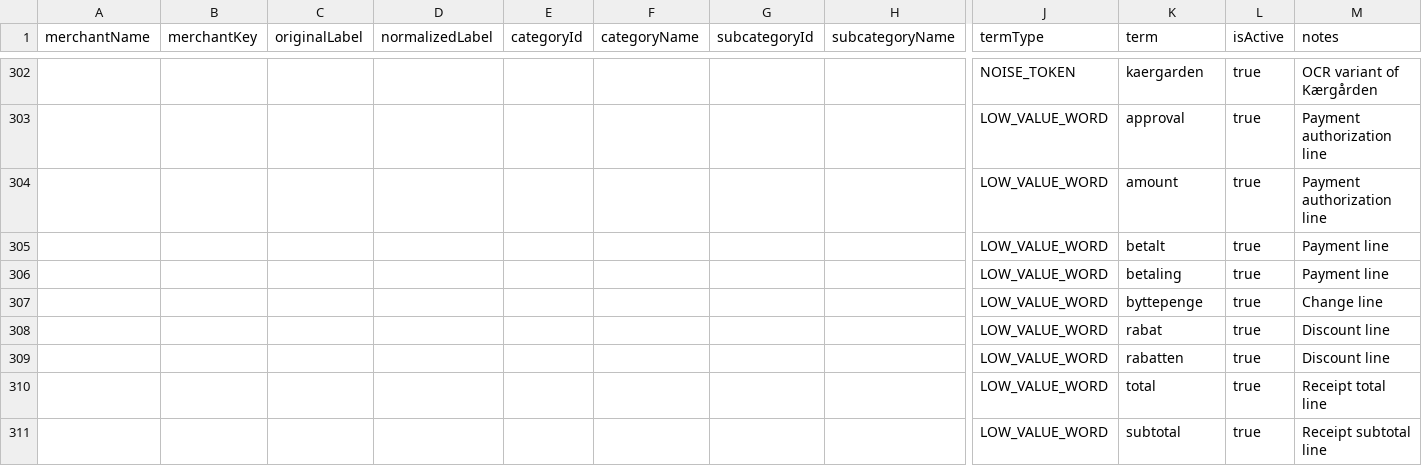
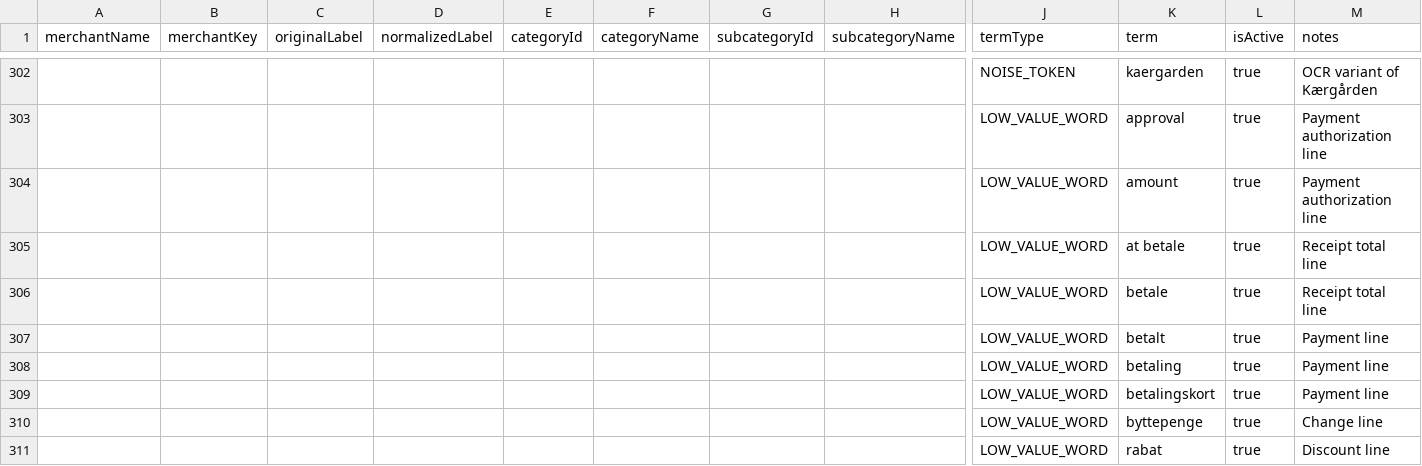
Before and after one commit to PsymonDK/Budgeteer, a CSV file: prisma/receipt-training-seed.csv, drawn as a sheet; only a part is shown, gaps mark what is left out; the shorter side is filled out with more unchanged rows; rows hold the shown columns only; the diff names each change by its address in the sheet, - before the commit and + after, or states it on an @@ line.

Commit message:
fix: improve receipt parsing and api docker build

```diff
--- a/prisma/receipt-training-seed.csv
+++ b/prisma/receipt-training-seed.csv
+row 305:  |  |  |  |  |  |  |  | LOW_VALUE_WORD | at betale | true | Receipt total line
+row 306:  |  |  |  |  |  |  |  | LOW_VALUE_WORD | betale | true | Receipt total line
+row 309:  |  |  |  |  |  |  |  | LOW_VALUE_WORD | betalingskort | true | Payment line
```
Also changed, not shown: 10 other files.
